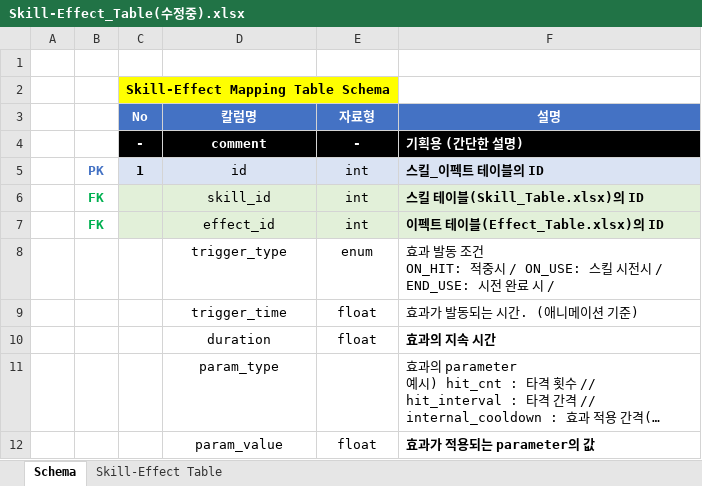
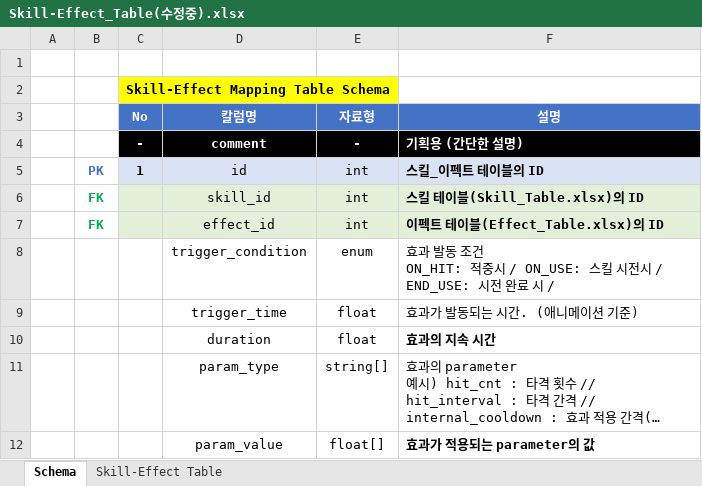
Before and after one commit to hjs0913/GameDesign, an Excel workbook: 로스트아크/데이터테이블/Skill-Effect_Table(수정중).xlsx, sheet Schema, drawn as a sheet; long unchanged cells end in …; values as stored, in another font and other column widths than the file's, no borders; the diff names each change by its address in the sheet, - before the commit and + after, or states it on an @@ line.

```diff
--- a/로스트아크/데이터테이블/Skill-Effect_Table(수정중).xlsx (sheet Schema)
+++ b/로스트아크/데이터테이블/Skill-Effect_Table(수정중).xlsx (sheet Schema)
-D8 (칼럼명): trigger_type
+D8 (칼럼명): trigger_condition
-E11 (자료형): (empty)
+E11 (자료형): string[]
-E12 (자료형): float
+E12 (자료형): float[]
```
Also changed, not shown: 로스트아크/데이터테이블/Effect_Table(수정필요-설명).xlsx, 로스트아크/데이터테이블/Skill_Info_Table.xlsx, 1 other file.
